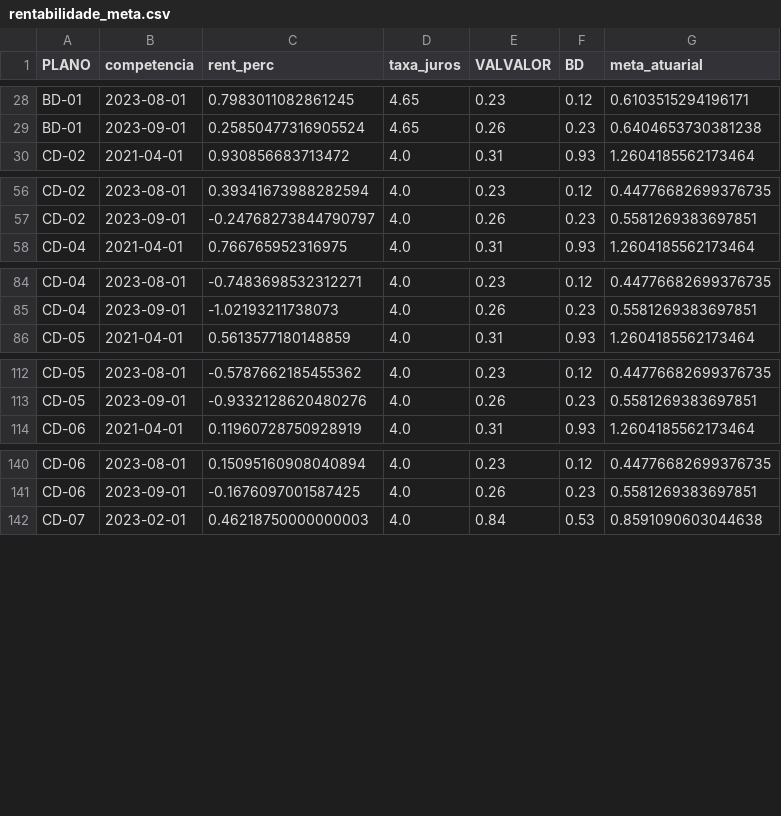
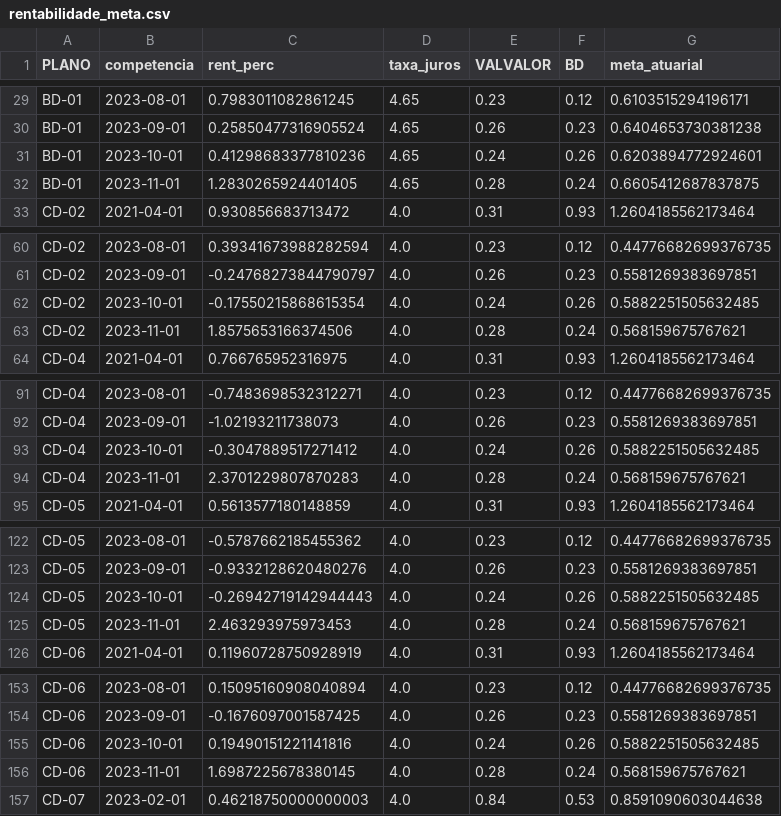
Before and after one commit to helder-wedan/bi_prev2, a CSV file: database/rentabilidade_meta.csv, drawn as a sheet; only a part is shown, gaps mark what is left out; the diff covers the shown part only; the diff names each change by its address in the sheet, - before the commit and + after, or states it on an @@ line.

```diff
--- a/database/rentabilidade_meta.csv
+++ b/database/rentabilidade_meta.csv
+row 31: BD-01 | 2023-10-01 | 0.41298683377810236 | 4.65 | 0.24 | 0.26 | 0.6203894772924601
+row 32: BD-01 | 2023-11-01 | 1.2830265924401405 | 4.65 | 0.28 | 0.24 | 0.6605412687837875
+row 62: CD-02 | 2023-10-01 | -0.17550215868615354 | 4.0 | 0.24 | 0.26 | 0.5882251505632485
+row 63: CD-02 | 2023-11-01 | 1.8575653166374506 | 4.0 | 0.28 | 0.24 | 0.568159675767621
+row 93: CD-04 | 2023-10-01 | -0.3047889517271412 | 4.0 | 0.24 | 0.26 | 0.5882251505632485
+row 94: CD-04 | 2023-11-01 | 2.3701229807870283 | 4.0 | 0.28 | 0.24 | 0.568159675767621
+row 124: CD-05 | 2023-10-01 | -0.26942719142944443 | 4.0 | 0.24 | 0.26 | 0.5882251505632485
+row 125: CD-05 | 2023-11-01 | 2.463293975973453 | 4.0 | 0.28 | 0.24 | 0.568159675767621
+row 155: CD-06 | 2023-10-01 | 0.19490151221141816 | 4.0 | 0.24 | 0.26 | 0.5882251505632485
+row 156: CD-06 | 2023-11-01 | 1.6987225678380145 | 4.0 | 0.28 | 0.24 | 0.568159675767621
```
Also changed, not shown: 10 added rows elsewhere in this file, 9 other files.
